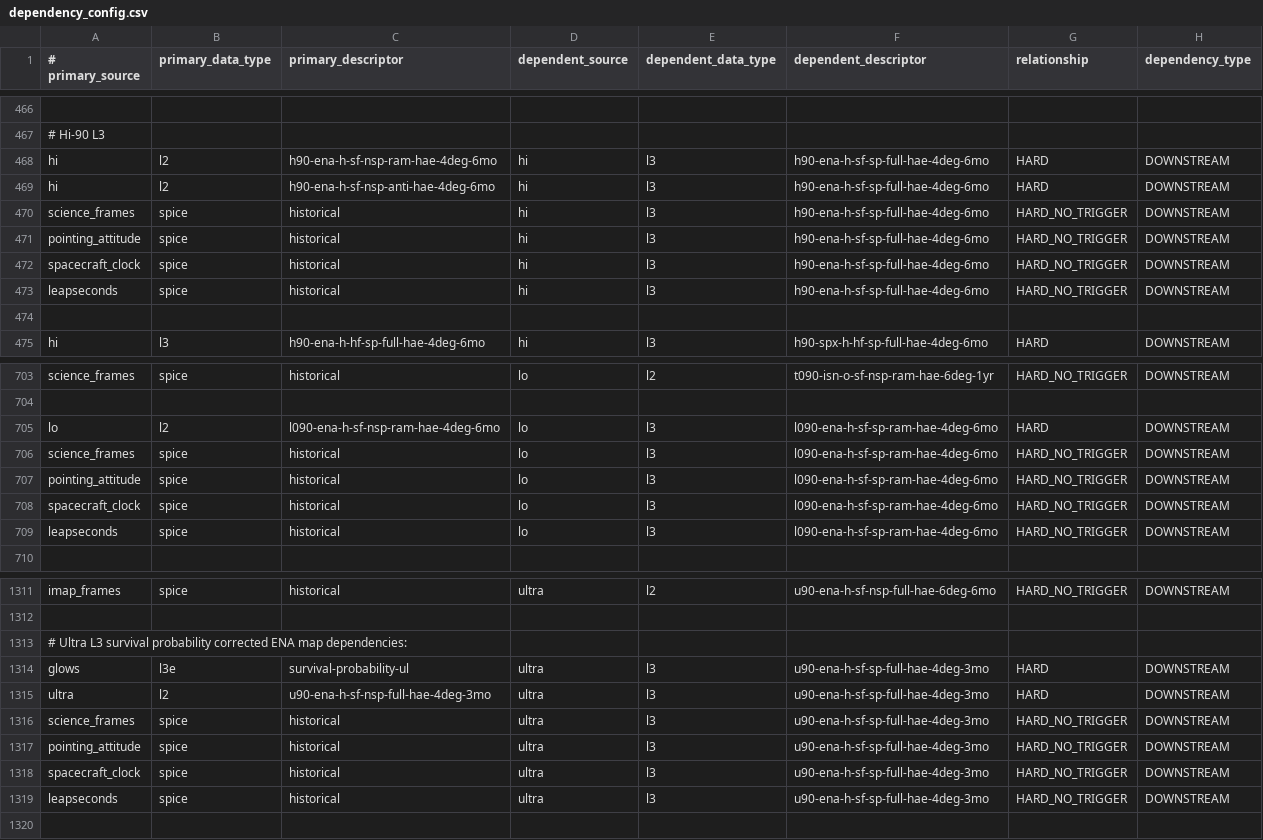
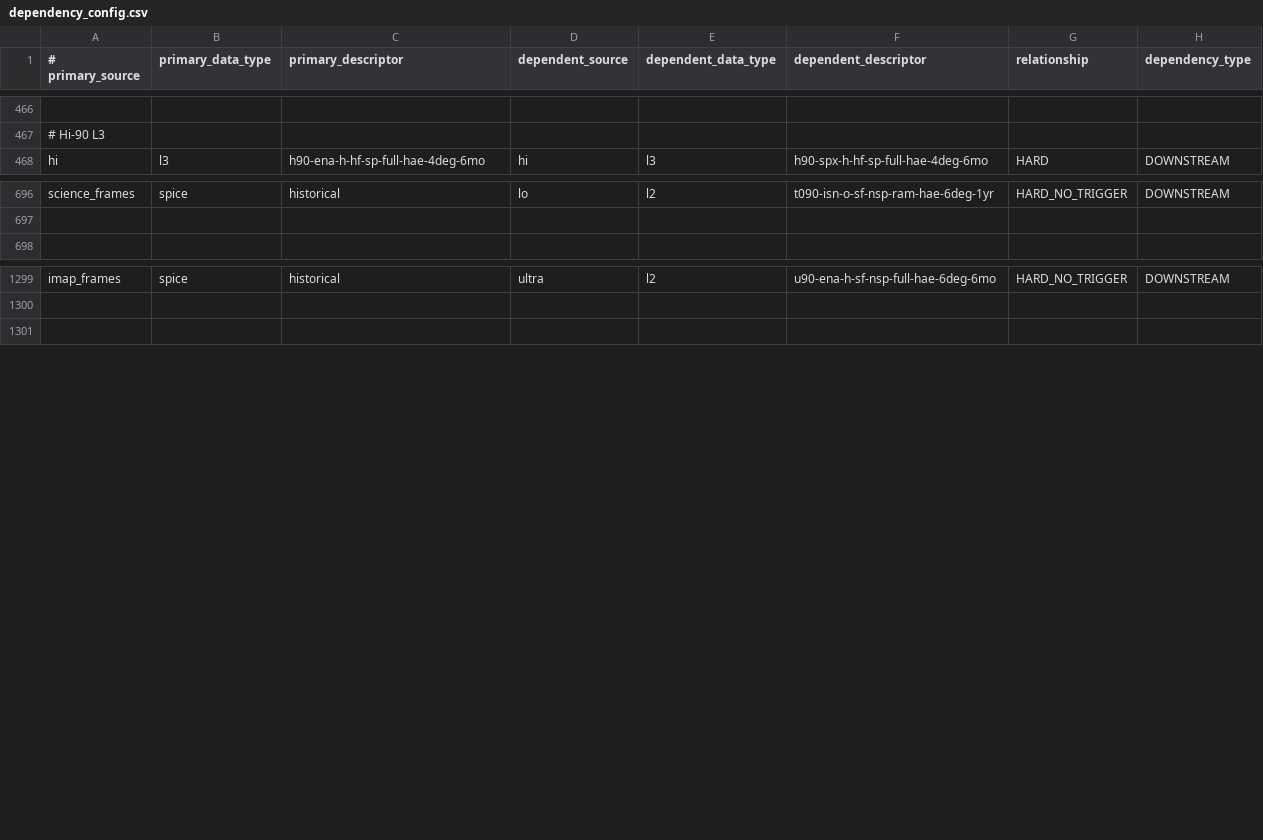
Before and after one commit to laspsandoval/sds-data-manager, a CSV file: sds_data_manager/lambda_code/SDSCode/pipeline_lambdas/dependency_config.csv, drawn as a sheet; only a part is shown, gaps mark what is left out; the diff names each change by its address in the sheet, - before the commit and + after, or states it on an @@ line.

Commit message:
Remove all L3 survival corrected map dependencies (#906)
* Removed all lines in the dependency_config.csv for survival corrected L3 maps

* Removed special case jobs processing in the batch starter

* Removed more special case logic in the batch starter

```diff
--- a/sds_data_manager/lambda_code/SDSCode/pipeline_lambdas/dependency_config.csv
+++ b/sds_data_manager/lambda_code/SDSCode/pipeline_lambdas/dependency_config.csv
-row 468: hi | l2 | h90-ena-h-sf-nsp-ram-hae-4deg-6mo | hi | l3 | h90-ena-h-sf-sp-full-hae-4deg-6mo | HARD | DOWNSTREAM
-row 469: hi | l2 | h90-ena-h-sf-nsp-anti-hae-4deg-6mo | hi | l3 | h90-ena-h-sf-sp-full-hae-4deg-6mo | HARD | DOWNSTREAM
-row 470: science_frames | spice | historical | hi | l3 | h90-ena-h-sf-sp-full-hae-4deg-6mo | HARD_NO_TRIGGER | DOWNSTREAM
-row 471: pointing_attitude | spice | historical | hi | l3 | h90-ena-h-sf-sp-full-hae-4deg-6mo | HARD_NO_TRIGGER | DOWNSTREAM
-row 472: spacecraft_clock | spice | historical | hi | l3 | h90-ena-h-sf-sp-full-hae-4deg-6mo | HARD_NO_TRIGGER | DOWNSTREAM
-row 473: leapseconds | spice | historical | hi | l3 | h90-ena-h-sf-sp-full-hae-4deg-6mo | HARD_NO_TRIGGER | DOWNSTREAM
-row 474: (empty)
-row 705: lo | l2 | l090-ena-h-sf-nsp-ram-hae-4deg-6mo | lo | l3 | l090-ena-h-sf-sp-ram-hae-4deg-6mo | HARD | DOWNSTREAM
-row 706: science_frames | spice | historical | lo | l3 | l090-ena-h-sf-sp-ram-hae-4deg-6mo | HARD_NO_TRIGGER | DOWNSTREAM
-row 707: pointing_attitude | spice | historical | lo | l3 | l090-ena-h-sf-sp-ram-hae-4deg-6mo | HARD_NO_TRIGGER | DOWNSTREAM
-row 708: spacecraft_clock | spice | historical | lo | l3 | l090-ena-h-sf-sp-ram-hae-4deg-6mo | HARD_NO_TRIGGER | DOWNSTREAM
-row 709: leapseconds | spice | historical | lo | l3 | l090-ena-h-sf-sp-ram-hae-4deg-6mo | HARD_NO_TRIGGER | DOWNSTREAM
-row 1313: # Ultra L3 survival probability corrected ENA map dependencies:
-row 1314: glows | l3e | survival-probability-ul | ultra | l3 | u90-ena-h-sf-sp-full-hae-4deg-3mo | HARD | DOWNSTREAM
-row 1315: ultra | l2 | u90-ena-h-sf-nsp-full-hae-4deg-3mo | ultra | l3 | u90-ena-h-sf-sp-full-hae-4deg-3mo | HARD | DOWNSTREAM
-row 1316: science_frames | spice | historical | ultra | l3 | u90-ena-h-sf-sp-full-hae-4deg-3mo | HARD_NO_TRIGGER | DOWNSTREAM
-row 1317: pointing_attitude | spice | historical | ultra | l3 | u90-ena-h-sf-sp-full-hae-4deg-3mo | HARD_NO_TRIGGER | DOWNSTREAM
-row 1318: spacecraft_clock | spice | historical | ultra | l3 | u90-ena-h-sf-sp-full-hae-4deg-3mo | HARD_NO_TRIGGER | DOWNSTREAM
-row 1319: leapseconds | spice | historical | ultra | l3 | u90-ena-h-sf-sp-full-hae-4deg-3mo | HARD_NO_TRIGGER | DOWNSTREAM
```
Also changed, not shown: 2 other files.
